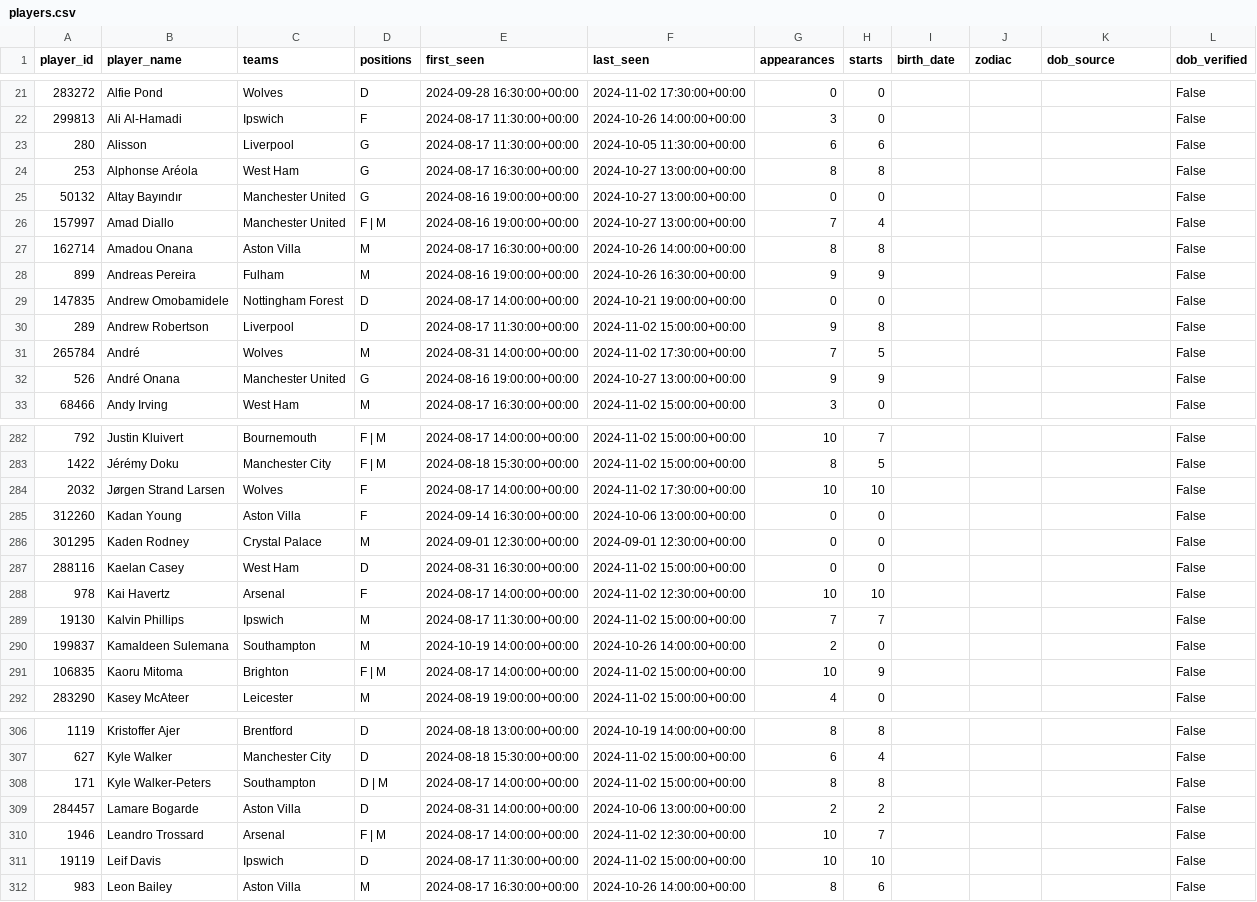
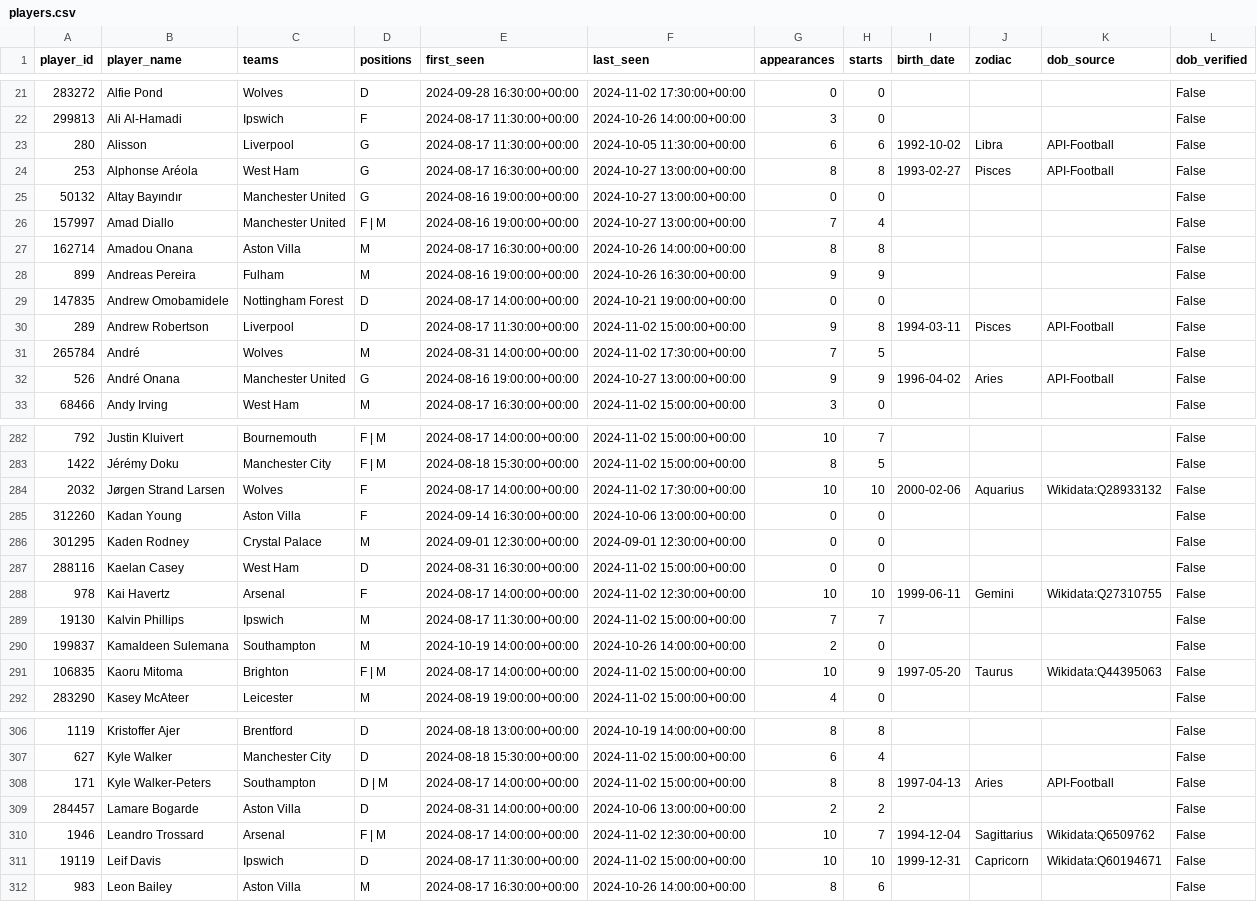
Before and after one commit to Nightshade23x/Astrology, a CSV file: data/reference/players.csv, drawn as a sheet; only a part is shown, gaps mark what is left out; the diff covers the shown part only.

Commit message:
Add conservative Wikidata DOB enrichment

```diff
--- a/data/reference/players.csv
+++ b/data/reference/players.csv
@@ -22,4 +22,4 @@ player_id,player_name,teams,positions,first_seen,last_seen,appearances,starts,bi
 299813,Ali Al-Hamadi,Ipswich,F,2024-08-17 11:30:00+00:00,2024-10-26 14:00:00+00:00,3,0,,,,False
-280,Alisson,Liverpool,G,2024-08-17 11:30:00+00:00,2024-10-05 11:30:00+00:00,6,6,,,,False
-253,Alphonse Aréola,West Ham,G,2024-08-17 16:30:00+00:00,2024-10-27 13:00:00+00:00,8,8,,,,False
+280,Alisson,Liverpool,G,2024-08-17 11:30:00+00:00,2024-10-05 11:30:00+00:00,6,6,1992-10-02,Libra,API-Football,False
+253,Alphonse Aréola,West Ham,G,2024-08-17 16:30:00+00:00,2024-10-27 13:00:00+00:00,8,8,1993-02-27,Pisces,API-Football,False
 50132,Altay Bayındır,Manchester United,G,2024-08-16 19:00:00+00:00,2024-10-27 13:00:00+00:00,0,0,,,,False
@@ -29,5 +29,5 @@ player_id,player_name,teams,positions,first_seen,last_seen,appearances,starts,bi
 147835,Andrew Omobamidele,Nottingham Forest,D,2024-08-17 14:00:00+00:00,2024-10-21 19:00:00+00:00,0,0,,,,False
-289,Andrew Robertson,Liverpool,D,2024-08-17 11:30:00+00:00,2024-11-02 15:00:00+00:00,9,8,,,,False
+289,Andrew Robertson,Liverpool,D,2024-08-17 11:30:00+00:00,2024-11-02 15:00:00+00:00,9,8,1994-03-11,Pisces,API-Football,False
 265784,André,Wolves,M,2024-08-31 14:00:00+00:00,2024-11-02 17:30:00+00:00,7,5,,,,False
-526,André Onana,Manchester United,G,2024-08-16 19:00:00+00:00,2024-10-27 13:00:00+00:00,9,9,,,,False
+526,André Onana,Manchester United,G,2024-08-16 19:00:00+00:00,2024-10-27 13:00:00+00:00,9,9,1996-04-02,Aries,API-Football,False
 68466,Andy Irving,West Ham,M,2024-08-17 16:30:00+00:00,2024-11-02 15:00:00+00:00,3,0,,,,False
@@ -283,3 +283,3 @@ player_id,player_name,teams,positions,first_seen,last_seen,appearances,starts,bi
 1422,Jérémy Doku,Manchester City,F | M,2024-08-18 15:30:00+00:00,2024-11-02 15:00:00+00:00,8,5,,,,False
-2032,Jørgen Strand Larsen,Wolves,F,2024-08-17 14:00:00+00:00,2024-11-02 17:30:00+00:00,10,10,,,,False
+2032,Jørgen Strand Larsen,Wolves,F,2024-08-17 14:00:00+00:00,2024-11-02 17:30:00+00:00,10,10,2000-02-06,Aquarius,Wikidata:Q28933132,False
 312260,Kadan Young,Aston Villa,F,2024-09-14 16:30:00+00:00,2024-10-06 13:00:00+00:00,0,0,,,,False
@@ -287,6 +287,6 @@ player_id,player_name,teams,positions,first_seen,last_seen,appearances,starts,bi
 288116,Kaelan Casey,West Ham,D,2024-08-31 16:30:00+00:00,2024-11-02 15:00:00+00:00,0,0,,,,False
-978,Kai Havertz,Arsenal,F,2024-08-17 14:00:00+00:00,2024-11-02 12:30:00+00:00,10,10,,,,False
+978,Kai Havertz,Arsenal,F,2024-08-17 14:00:00+00:00,2024-11-02 12:30:00+00:00,10,10,1999-06-11,Gemini,Wikidata:Q27310755,False
 19130,Kalvin Phillips,Ipswich,M,2024-08-17 11:30:00+00:00,2024-11-02 15:00:00+00:00,7,7,,,,False
 199837,Kamaldeen Sulemana,Southampton,M,2024-10-19 14:00:00+00:00,2024-10-26 14:00:00+00:00,2,0,,,,False
-106835,Kaoru Mitoma,Brighton,F | M,2024-08-17 14:00:00+00:00,2024-11-02 15:00:00+00:00,10,9,,,,False
+106835,Kaoru Mitoma,Brighton,F | M,2024-08-17 14:00:00+00:00,2024-11-02 15:00:00+00:00,10,9,1997-05-20,Taurus,Wikidata:Q44395063,False
 283290,Kasey McAteer,Leicester,M,2024-08-19 19:00:00+00:00,2024-11-02 15:00:00+00:00,4,0,,,,False
@@ -307,6 +307,6 @@ player_id,player_name,teams,positions,first_seen,last_seen,appearances,starts,bi
 627,Kyle Walker,Manchester City,D,2024-08-18 15:30:00+00:00,2024-11-02 15:00:00+00:00,6,4,,,,False
-171,Kyle Walker-Peters,Southampton,D | M,2024-08-17 14:00:00+00:00,2024-11-02 15:00:00+00:00,8,8,,,,False
+171,Kyle Walker-Peters,Southampton,D | M,2024-08-17 14:00:00+00:00,2024-11-02 15:00:00+00:00,8,8,1997-04-13,Aries,API-Football,False
 284457,Lamare Bogarde,Aston Villa,D,2024-08-31 14:00:00+00:00,2024-10-06 13:00:00+00:00,2,2,,,,False
-1946,Leandro Trossard,Arsenal,F | M,2024-08-17 14:00:00+00:00,2024-11-02 12:30:00+00:00,10,7,,,,False
-19119,Leif Davis,Ipswich,D,2024-08-17 11:30:00+00:00,2024-11-02 15:00:00+00:00,10,10,,,,False
+1946,Leandro Trossard,Arsenal,F | M,2024-08-17 14:00:00+00:00,2024-11-02 12:30:00+00:00,10,7,1994-12-04,Sagittarius,Wikidata:Q6509762,False
+19119,Leif Davis,Ipswich,D,2024-08-17 11:30:00+00:00,2024-11-02 15:00:00+00:00,10,10,1999-12-31,Capricorn,Wikidata:Q60194671,False
 983,Leon Bailey,Aston Villa,M,2024-08-17 16:30:00+00:00,2024-10-26 14:00:00+00:00,8,6,,,,False
```
Also changed, not shown: 144 edited cells elsewhere in this file, 3 other files.
